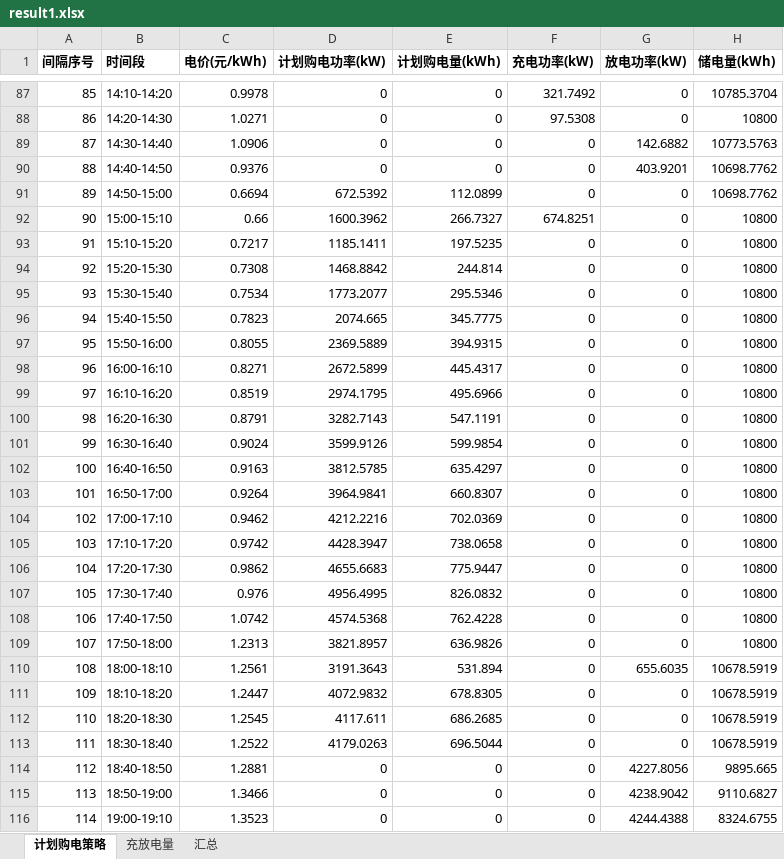
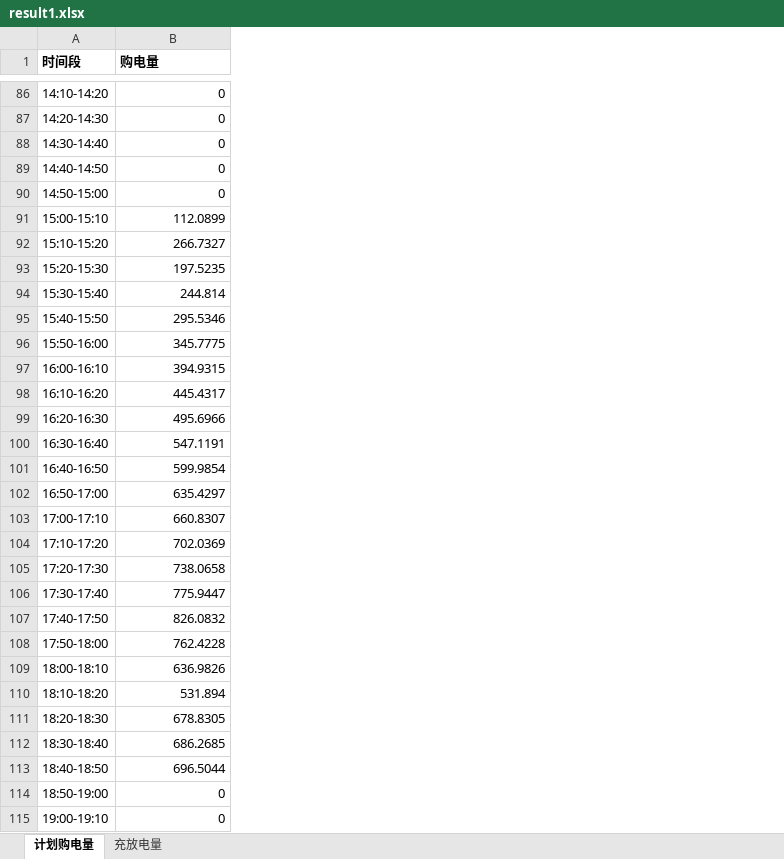
Before and after one commit to DawnJuly/Mathematical-Modeling, an Excel workbook: latex/求解/问题一/结果/result1.xlsx, sheet 计划购电量, drawn as a sheet; only a part is shown, gaps mark what is left out; values as stored, in another font and other column widths than the file's, no borders; removed rows and columns are numbered as before the commit, all else as after; the diff covers the shown part only; the diff names each change by its address in the sheet, - before the commit and + after, or states it on an @@ line.

Commit message:
result1.xlsx 严格按附件5模板输出（计划购电量/充放电量），全天指标另存 CSV，脚本同步

```diff
--- a/latex/求解/问题一/结果/result1.xlsx (sheet 计划购电量)
+++ b/latex/求解/问题一/结果/result1.xlsx (sheet 计划购电量)
-sheet tab: 计划购电策略
+sheet tab: 计划购电量
-sheet tab: 汇总
-column A (间隔序号), rows 87-116: 85 | 86 | 87 | 88 | 89 | 90 | 91 | 92 | 93 | 94 | 95 | 96 | 97 | 98 | 99 | 100 | 101 | 102 | 103 | 104 | 105 | 106 | 107 | 108 | 109 | 110 | 111 | 112 | 113 | 114
-column C (电价(元/kWh)), rows 87-116: 0.9978 | 1.0271 | 1.0906 | 0.9376 | 0.6694 | 0.66 | 0.7217 | 0.7308 | 0.7534 | 0.7823 | 0.8055 | 0.8271 | 0.8519 | 0.8791 | 0.9024 | 0.9163 | 0.9264 | 0.9462 | 0.9742 | 0.9862 | 0.976 | 1.0742 | 1.2313 | 1.2561 | 1.2447 | 1.2545 | 1.2522 | 1.2881 | 1.3466 | 1.3523
-column D (计划购电功率(kW)), rows 87-116: 0 | 0 | 0 | 0 | 672.5392 | 1600.3962 | 1185.1411 | 1468.8842 | 1773.2077 | 2074.665 | 2369.5889 | 2672.5899 | 2974.1795 | 3282.7143 | 3599.9126 | 3812.5785 | 3964.9841 | 4212.2216 | 4428.3947 | 4655.6683 | 4956.4995 | 4574.5368 | 3821.8957 | 3191.3643 | 4072.9832 | 4117.611 | 4179.0263 | 0 | 0 | 0
-column F (充电功率(kW)), rows 87-116: 321.7492 | 97.5308 | 0 | 0 | 0 | 674.8251 | 0 | 0 | 0 | 0 | 0 | 0 | 0 | 0 | 0 | 0 | 0 | 0 | 0 | 0 | 0 | 0 | 0 | 0 | 0 | 0 | 0 | 0 | 0 | 0
-column G (放电功率(kW)), rows 87-116: 0 | 0 | 142.6882 | 403.9201 | 0 | 0 | 0 | 0 | 0 | 0 | 0 | 0 | 0 | 0 | 0 | 0 | 0 | 0 | 0 | 0 | 0 | 0 | 0 | 655.6035 | 0 | 0 | 0 | 4227.8056 | 4238.9042 | 4244.4388
-column H (储电量(kWh)), rows 87-116: 10785.3704 | 10800 | 10773.5763 | 10698.7762 | 10698.7762 | 10800 | 10800 | 10800 | 10800 | 10800 | 10800 | 10800 | 10800 | 10800 | 10800 | 10800 | 10800 | 10800 | 10800 | 10800 | 10800 | 10800 | 10800 | 10678.5919 | 10678.5919 | 10678.5919 | 10678.5919 | 9895.665 | 9110.6827 | 8324.6755
-B1: 计划购电量(kWh)
+B1: 购电量
-B90 (购电量): 112.0899
+B90 (购电量): 0
-B91 (购电量): 266.7327
+B91 (购电量): 112.0899
-B92 (购电量): 197.5235
+B92 (购电量): 266.7327
-B93 (购电量): 244.814
+B93 (购电量): 197.5235
-B94 (购电量): 295.5346
+B94 (购电量): 244.814
-B95 (购电量): 345.7775
+B95 (购电量): 295.5346
-B96 (购电量): 394.9315
+B96 (购电量): 345.7775
-B97 (购电量): 445.4317
+B97 (购电量): 394.9315
-B98 (购电量): 495.6966
+B98 (购电量): 445.4317
-B99 (购电量): 547.1191
+B99 (购电量): 495.6966
-B100 (购电量): 599.9854
+B100 (购电量): 547.1191
-B101 (购电量): 635.4297
+B101 (购电量): 599.9854
-B102 (购电量): 660.8307
+B102 (购电量): 635.4297
-B103 (购电量): 702.0369
+B103 (购电量): 660.8307
-B104 (购电量): 738.0658
+B104 (购电量): 702.0369
-B105 (购电量): 775.9447
+B105 (购电量): 738.0658
-B106 (购电量): 826.0832
+B106 (购电量): 775.9447
-B107 (购电量): 762.4228
+B107 (购电量): 826.0832
-B108 (购电量): 636.9826
+B108 (购电量): 762.4228
-B109 (购电量): 531.894
+B109 (购电量): 636.9826
-B110 (购电量): 678.8305
+B110 (购电量): 531.894
-B111 (购电量): 686.2685
+B111 (购电量): 678.8305
-B112 (购电量): 696.5044
+B112 (购电量): 686.2685
-B113 (购电量): 0
+B113 (购电量): 696.5044
```
Also changed, not shown: 1 added row, 1 removed row and 89 edited cells elsewhere in this sheet, sheet 充放电量, latex/求解/结果/result1.xlsx, 3 other files.
